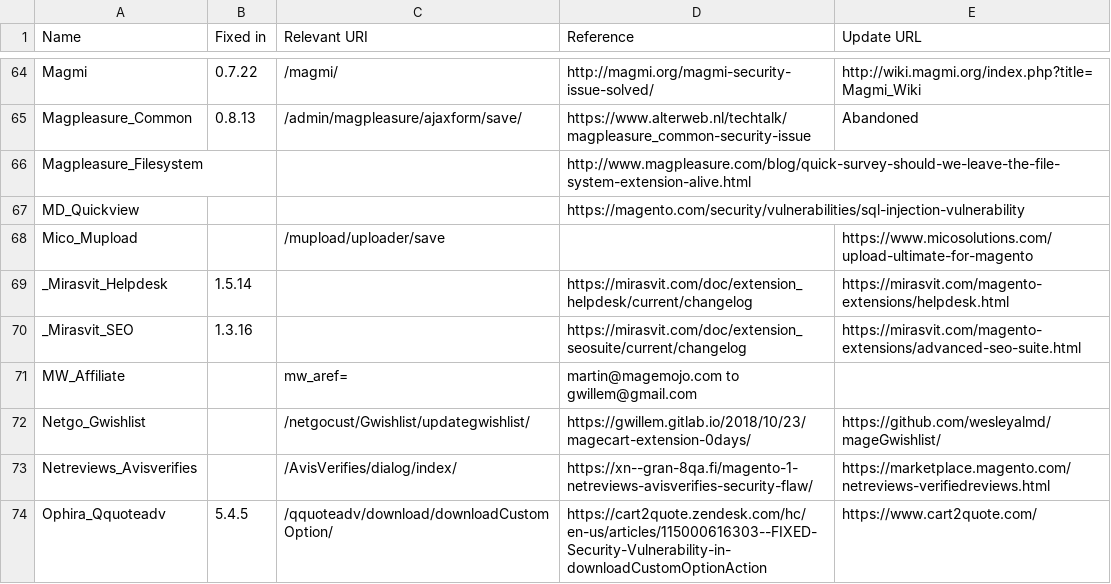
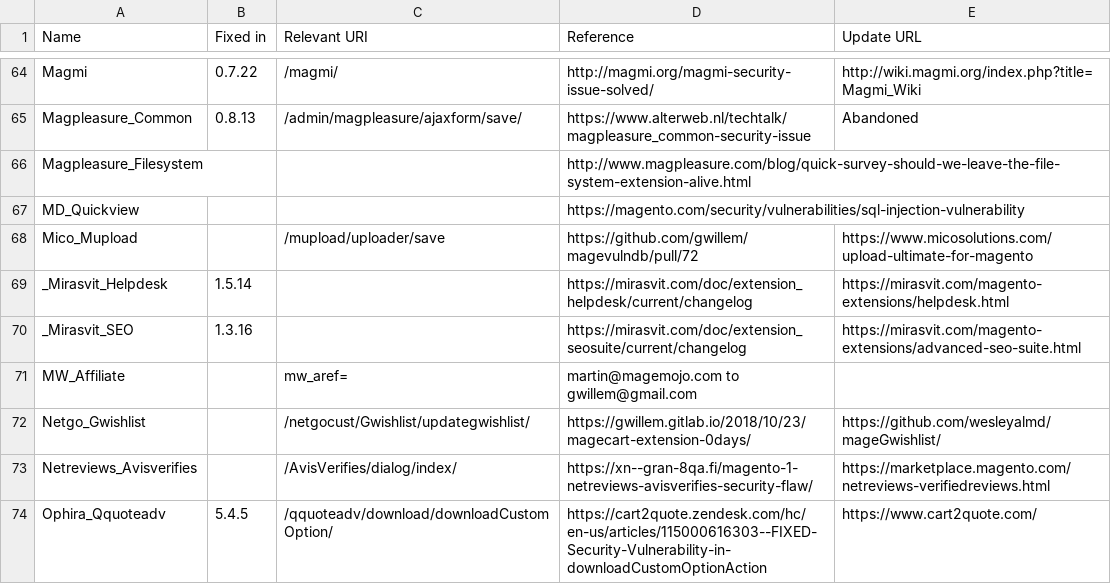
Before and after one commit to sansecio/magevulndb, a CSV file: magento1-vulnerable-extensions.csv, drawn as a sheet; only a part is shown, gaps mark what is left out.

Commit message:
Add PR reference for Mico_Upload

```diff
--- a/magento1-vulnerable-extensions.csv
+++ b/magento1-vulnerable-extensions.csv
@@ -67,3 +67,3 @@ Magpleasure_Filesystem,,,http://www.magpleasure.com/blog/quick-survey-should-we-
 MD_Quickview,,,https://magento.com/security/vulnerabilities/sql-injection-vulnerability,
-Mico_Mupload,,/mupload/uploader/save,,https://www.micosolutions.com/upload-ultimate-for-magento
+Mico_Mupload,,/mupload/uploader/save,https://github.com/gwillem/magevulndb/pull/72,https://www.micosolutions.com/upload-ultimate-for-magento
 _Mirasvit_Helpdesk,1.5.14,,https://mirasvit.com/doc/extension_helpdesk/current/changelog,https://mirasvit.com/magento-extensions/helpdesk.html
```
